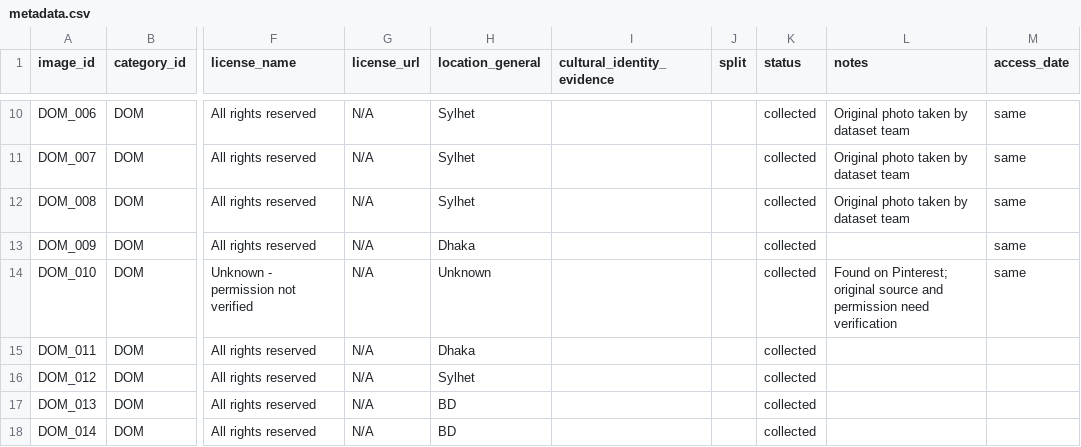
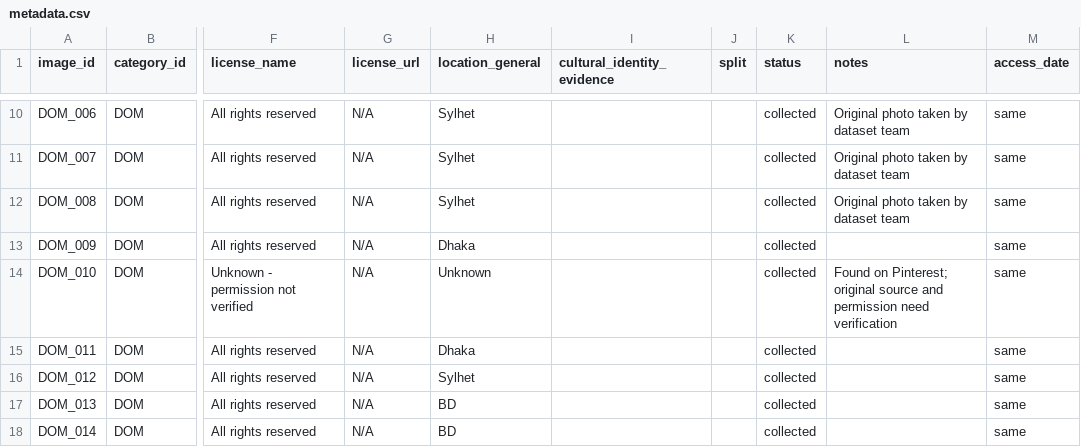
Before and after one commit to Durjoy-06/BanglaMaterial-Bench, a CSV file: metadata.csv, drawn as a sheet; only a part is shown, gaps mark what is left out; the diff covers the shown part only; the diff names each change by its address in the sheet, - before the commit and + after, or states it on an @@ line.

```diff
--- a/metadata.csv
+++ b/metadata.csv
-M15:M18 (access_date): (empty)
+M15:M18 (access_date): same
```
Also changed, not shown: 109 edited cells elsewhere in this file.
